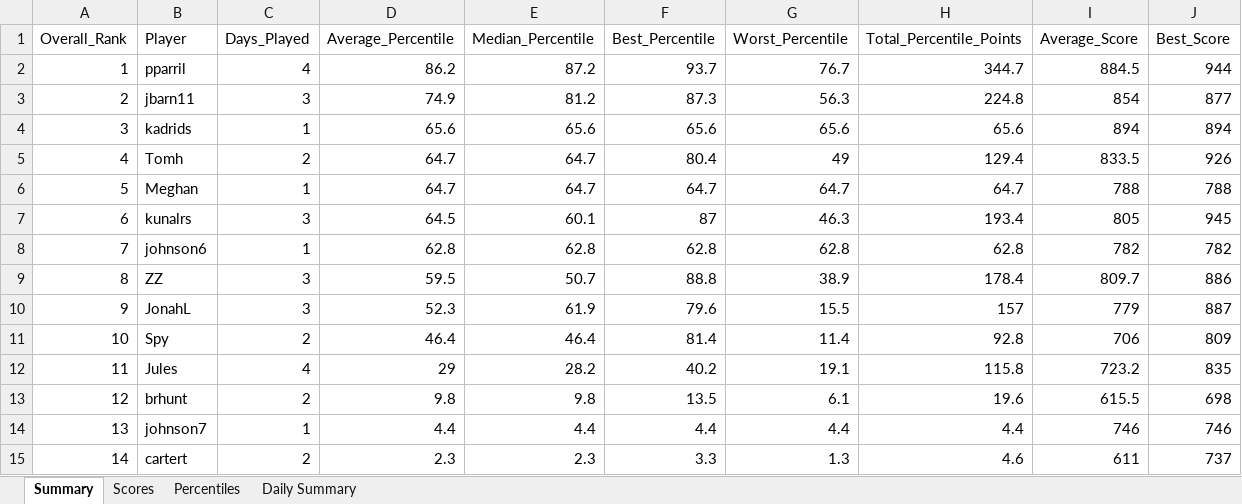
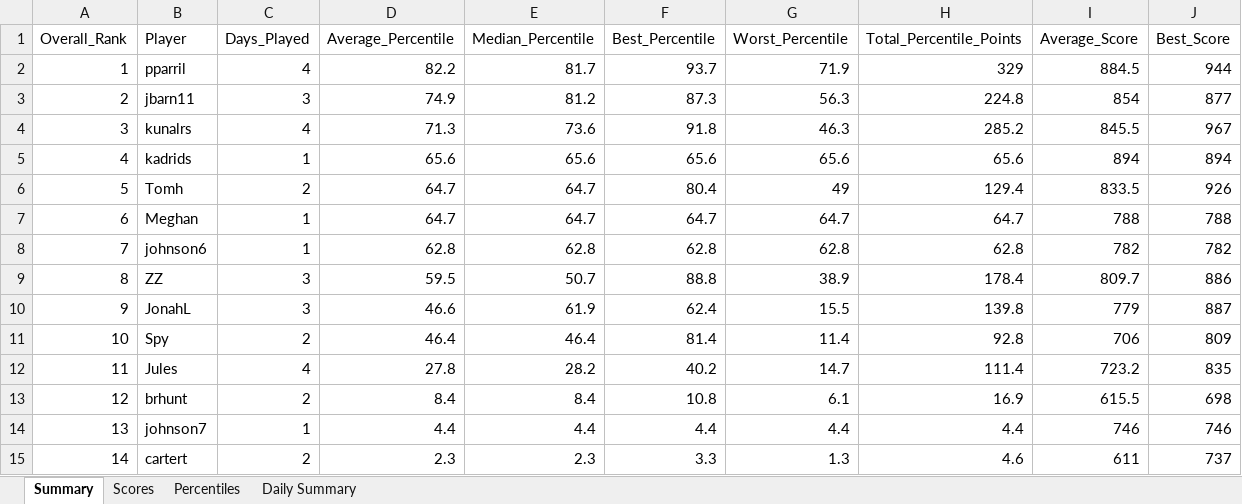
Before and after one commit to thenehan2442/geosport, an Excel workbook: geosports_history.xlsx, sheet Summary, drawn as a sheet; values as stored, in another font and other column widths than the file's, no borders; removed rows and columns are numbered as before the commit, all else as after; the diff names each change by its address in the sheet, - before the commit and + after, or states it on an @@ line.

Commit message:
Auto-update league data Sat 09/05/2026 14:51:20.66

```diff
--- a/geosports_history.xlsx (sheet Summary)
+++ b/geosports_history.xlsx (sheet Summary)
-D2 (Average_Percentile): 86.2
+D2 (Average_Percentile): 82.2
-E2 (Median_Percentile): 87.2
+E2 (Median_Percentile): 81.7
-G2 (Worst_Percentile): 76.7
+G2 (Worst_Percentile): 71.9
-H2 (Total_Percentile_Points): 344.7
+H2 (Total_Percentile_Points): 329
+row 4: 3 | kunalrs | 4 | 71.3 | 73.6 | 91.8 | 46.3 | 285.2 | 845.5 | 967
-A5 (Overall_Rank): 3
+A5 (Overall_Rank): 4
-A6 (Overall_Rank): 4
+A6 (Overall_Rank): 5
-A7 (Overall_Rank): 5
+A7 (Overall_Rank): 6
-row 7: 6 | kunalrs | 3 | 64.5 | 60.1 | 87 | 46.3 | 193.4 | 805 | 945
-D10 (Average_Percentile): 52.3
+D10 (Average_Percentile): 46.6
-F10 (Best_Percentile): 79.6
+F10 (Best_Percentile): 62.4
-H10 (Total_Percentile_Points): 157
+H10 (Total_Percentile_Points): 139.8
-D12 (Average_Percentile): 29
+D12 (Average_Percentile): 27.8
-G12 (Worst_Percentile): 19.1
+G12 (Worst_Percentile): 14.7
-H12 (Total_Percentile_Points): 115.8
+H12 (Total_Percentile_Points): 111.4
-D13 (Average_Percentile): 9.8
+D13 (Average_Percentile): 8.4
-E13 (Median_Percentile): 9.8
+E13 (Median_Percentile): 8.4
-F13 (Best_Percentile): 13.5
+F13 (Best_Percentile): 10.8
-H13 (Total_Percentile_Points): 19.6
+H13 (Total_Percentile_Points): 16.9
```
Also changed, not shown: sheet Daily Summary, sheet Percentiles, sheet Scores.
